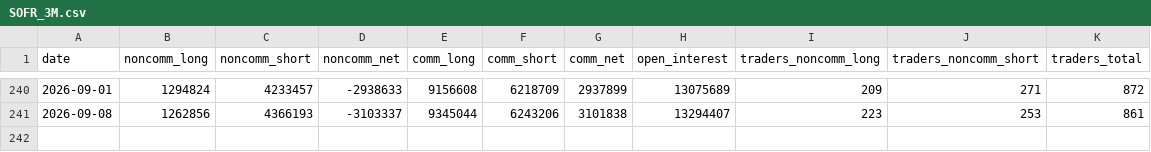
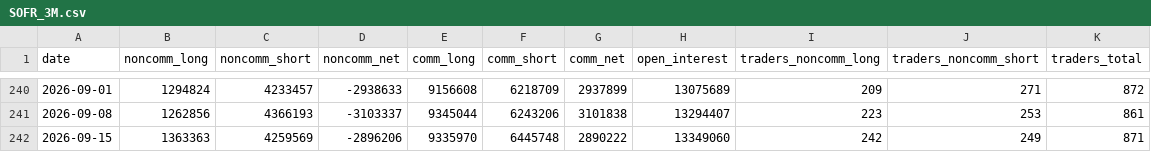
Before and after one commit to 001delusionalfinance-spec/research, a CSV file: donnees/brut/cftc/SOFR_3M.csv, drawn as a sheet; only a part is shown, gaps mark what is left out; the diff names each change by its address in the sheet, - before the commit and + after, or states it on an @@ line.

```diff
--- a/donnees/brut/cftc/SOFR_3M.csv
+++ b/donnees/brut/cftc/SOFR_3M.csv
+row 242: 2026-09-15 | 1363363 | 4259569 | -2896206 | 9335970 | 6445748 | 2890222 | 13349060 | 242 | 249 | 871
```
Also changed, not shown: donnees/brut/cftc/NAT_GAS.csv, donnees/brut/cftc/UST_10Y.csv, 29 other files.
